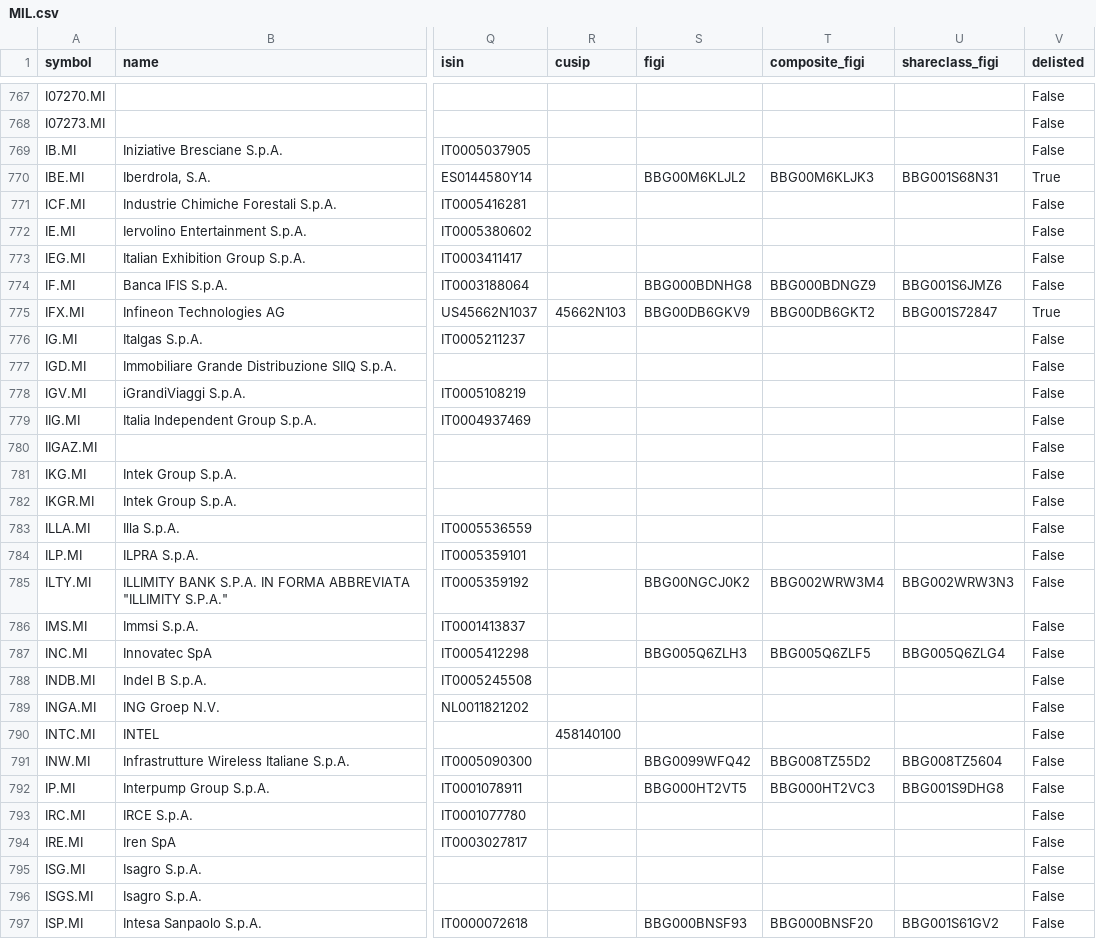
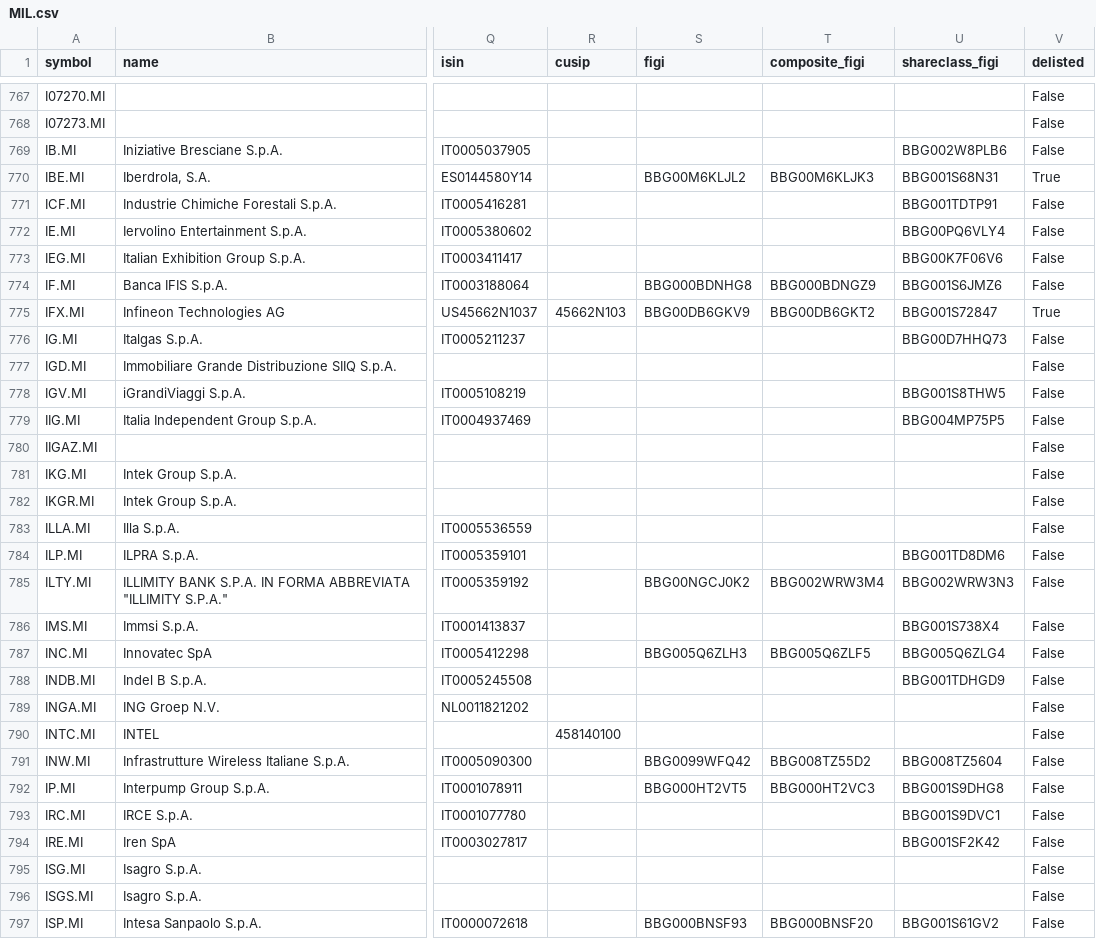
Before and after one commit to JerBouma/FinanceDatabase, a CSV file: database/equities/MIL.csv, drawn as a sheet; only a part is shown, gaps mark what is left out; the diff covers the shown part only; the diff names each change by its address in the sheet, - before the commit and + after, or states it on an @@ line.

Commit message:
Add missing equity share class FIGIs (#158)

```diff
--- a/database/equities/MIL.csv
+++ b/database/equities/MIL.csv
-U769 (shareclass_figi): (empty)
+U769 (shareclass_figi): BBG002W8PLB6
-U771 (shareclass_figi): (empty)
+U771 (shareclass_figi): BBG001TDTP91
-U772 (shareclass_figi): (empty)
+U772 (shareclass_figi): BBG00PQ6VLY4
-U773 (shareclass_figi): (empty)
+U773 (shareclass_figi): BBG00K7F06V6
-U776 (shareclass_figi): (empty)
+U776 (shareclass_figi): BBG00D7HHQ73
-U778 (shareclass_figi): (empty)
+U778 (shareclass_figi): BBG001S8THW5
-U779 (shareclass_figi): (empty)
+U779 (shareclass_figi): BBG004MP75P5
-U784 (shareclass_figi): (empty)
+U784 (shareclass_figi): BBG001TD8DM6
-U786 (shareclass_figi): (empty)
+U786 (shareclass_figi): BBG001S738X4
-U788 (shareclass_figi): (empty)
+U788 (shareclass_figi): BBG001TDHGD9
-U793 (shareclass_figi): (empty)
+U793 (shareclass_figi): BBG001S9DVC1
-U794 (shareclass_figi): (empty)
+U794 (shareclass_figi): BBG001SF2K42
```
Also changed, not shown: 176 edited cells elsewhere in this file, database/equities/BUE.csv, database/equities/EBS.csv, 53 other files.
